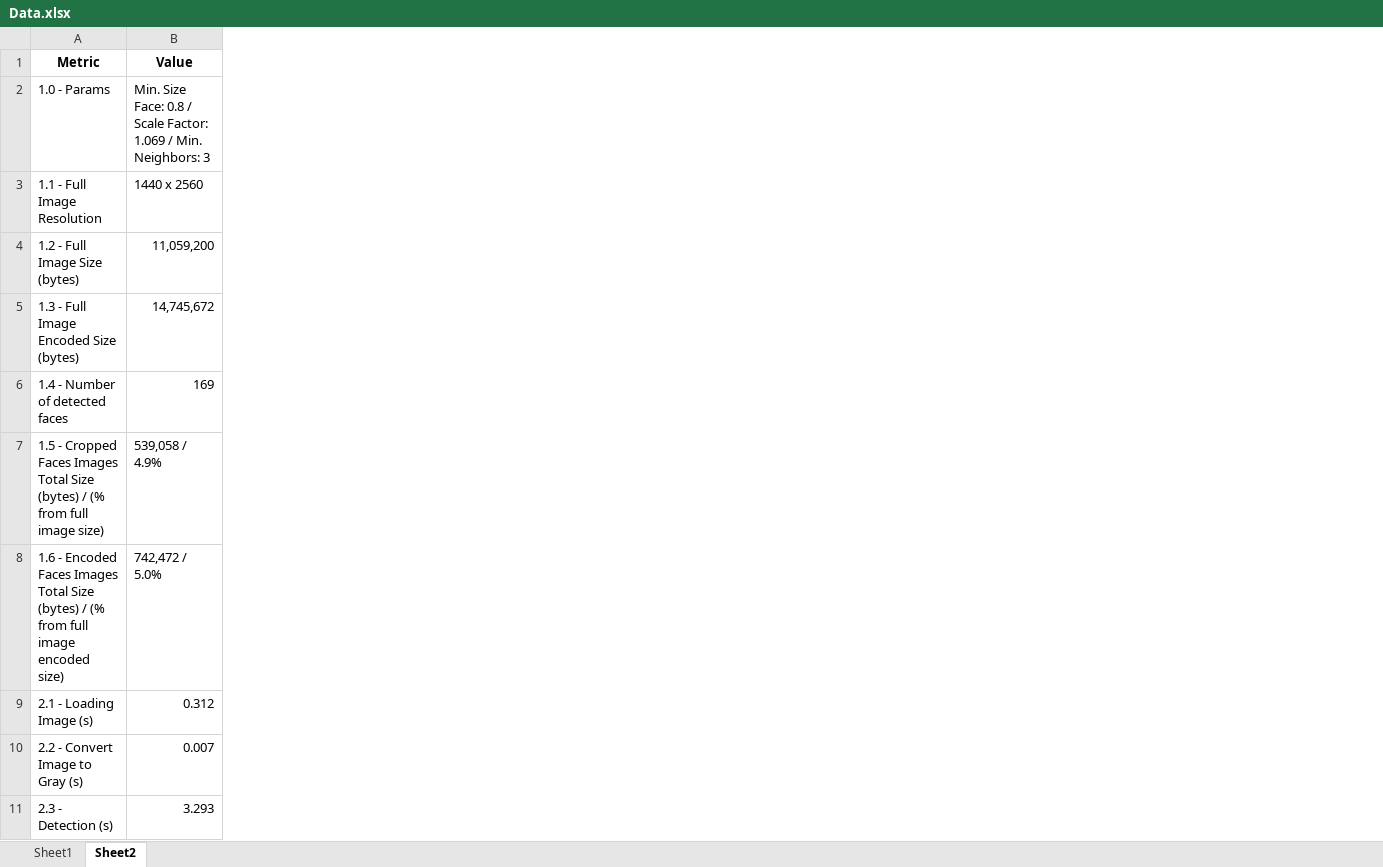
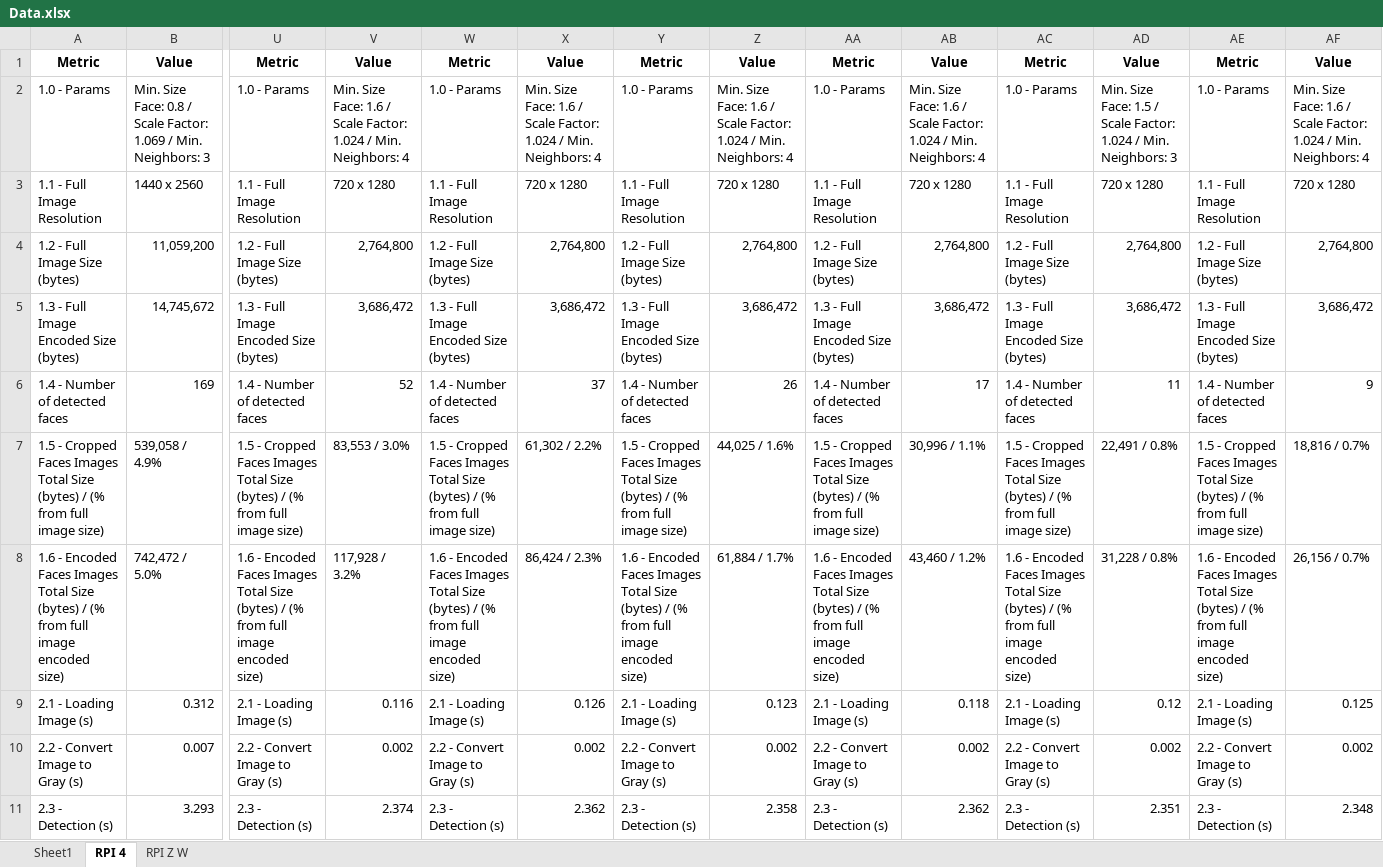
Before and after one commit to conradoad/tcc_ceca_ifes, an Excel workbook: Data.xlsx, sheet RPI 4, drawn as a sheet; only a part is shown, gaps mark what is left out; values as stored, in another font and other column widths than the file's, no borders; the diff names each change by its address in the sheet, - before the commit and + after, or states it on an @@ line.

```diff
--- a/Data.xlsx (sheet RPI 4)
+++ b/Data.xlsx (sheet RPI 4)
-sheet tab: Sheet2
+sheet tab: RPI 4
+sheet tab: RPI Z W
+column U, rows 1-11: Metric | 1.0 - Params | 1.1 - Full Image Resolution | 1.2 - Full Image Size (bytes) | 1.3 - Full Image Encoded Size (bytes) | 1.4 - Number of detected faces | 1.5 - Cropped Faces Images Total Size (bytes) / (% from full image size) | 1.6 - Encoded Faces Images Total Size (bytes) / (% from full image encoded size) | 2.1 - Loading Image (s) | 2.2 - Convert Image to Gray (s) | 2.3 - Detection (s)
+column V, rows 1-11: Value | Min. Size Face: 1.6 / Scale Factor: 1.024 / Min. Neighbors: 4 | 720 x 1280 | 2,764,800 | 3,686,472 | 52 | 83,553 / 3.0% | 117,928 / 3.2% | 0.116 | 0.002 | 2.374
+column W, rows 1-11: Metric | 1.0 - Params | 1.1 - Full Image Resolution | 1.2 - Full Image Size (bytes) | 1.3 - Full Image Encoded Size (bytes) | 1.4 - Number of detected faces | 1.5 - Cropped Faces Images Total Size (bytes) / (% from full image size) | 1.6 - Encoded Faces Images Total Size (bytes) / (% from full image encoded size) | 2.1 - Loading Image (s) | 2.2 - Convert Image to Gray (s) | 2.3 - Detection (s)
+column X, rows 1-11: Value | Min. Size Face: 1.6 / Scale Factor: 1.024 / Min. Neighbors: 4 | 720 x 1280 | 2,764,800 | 3,686,472 | 37 | 61,302 / 2.2% | 86,424 / 2.3% | 0.126 | 0.002 | 2.362
+column Y, rows 1-11: Metric | 1.0 - Params | 1.1 - Full Image Resolution | 1.2 - Full Image Size (bytes) | 1.3 - Full Image Encoded Size (bytes) | 1.4 - Number of detected faces | 1.5 - Cropped Faces Images Total Size (bytes) / (% from full image size) | 1.6 - Encoded Faces Images Total Size (bytes) / (% from full image encoded size) | 2.1 - Loading Image (s) | 2.2 - Convert Image to Gray (s) | 2.3 - Detection (s)
+column Z, rows 1-11: Value | Min. Size Face: 1.6 / Scale Factor: 1.024 / Min. Neighbors: 4 | 720 x 1280 | 2,764,800 | 3,686,472 | 26 | 44,025 / 1.6% | 61,884 / 1.7% | 0.123 | 0.002 | 2.358
+column AA, rows 1-11: Metric | 1.0 - Params | 1.1 - Full Image Resolution | 1.2 - Full Image Size (bytes) | 1.3 - Full Image Encoded Size (bytes) | 1.4 - Number of detected faces | 1.5 - Cropped Faces Images Total Size (bytes) / (% from full image size) | 1.6 - Encoded Faces Images Total Size (bytes) / (% from full image encoded size) | 2.1 - Loading Image (s) | 2.2 - Convert Image to Gray (s) | 2.3 - Detection (s)
+column AB, rows 1-11: Value | Min. Size Face: 1.6 / Scale Factor: 1.024 / Min. Neighbors: 4 | 720 x 1280 | 2,764,800 | 3,686,472 | 17 | 30,996 / 1.1% | 43,460 / 1.2% | 0.118 | 0.002 | 2.362
+column AC, rows 1-11: Metric | 1.0 - Params | 1.1 - Full Image Resolution | 1.2 - Full Image Size (bytes) | 1.3 - Full Image Encoded Size (bytes) | 1.4 - Number of detected faces | 1.5 - Cropped Faces Images Total Size (bytes) / (% from full image size) | 1.6 - Encoded Faces Images Total Size (bytes) / (% from full image encoded size) | 2.1 - Loading Image (s) | 2.2 - Convert Image to Gray (s) | 2.3 - Detection (s)
+column AD, rows 1-11: Value | Min. Size Face: 1.5 / Scale Factor: 1.024 / Min. Neighbors: 3 | 720 x 1280 | 2,764,800 | 3,686,472 | 11 | 22,491 / 0.8% | 31,228 / 0.8% | 0.12 | 0.002 | 2.351
+column AE, rows 1-11: Metric | 1.0 - Params | 1.1 - Full Image Resolution | 1.2 - Full Image Size (bytes) | 1.3 - Full Image Encoded Size (bytes) | 1.4 - Number of detected faces | 1.5 - Cropped Faces Images Total Size (bytes) / (% from full image size) | 1.6 - Encoded Faces Images Total Size (bytes) / (% from full image encoded size) | 2.1 - Loading Image (s) | 2.2 - Convert Image to Gray (s) | 2.3 - Detection (s)
+column AF, rows 1-11: Value | Min. Size Face: 1.6 / Scale Factor: 1.024 / Min. Neighbors: 4 | 720 x 1280 | 2,764,800 | 3,686,472 | 9 | 18,816 / 0.7% | 26,156 / 0.7% | 0.125 | 0.002 | 2.348
```
Also changed, not shown: sheet Sheet1, formulas that keep their value, 4 other files.
